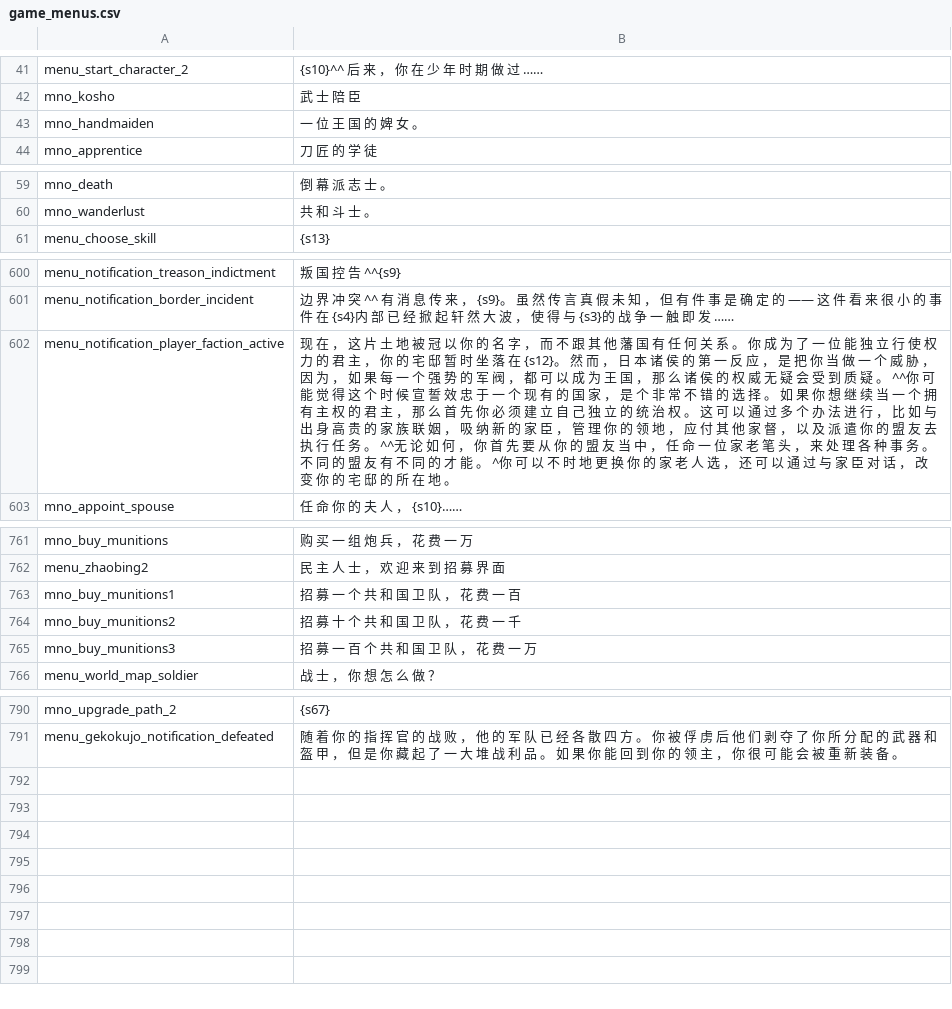
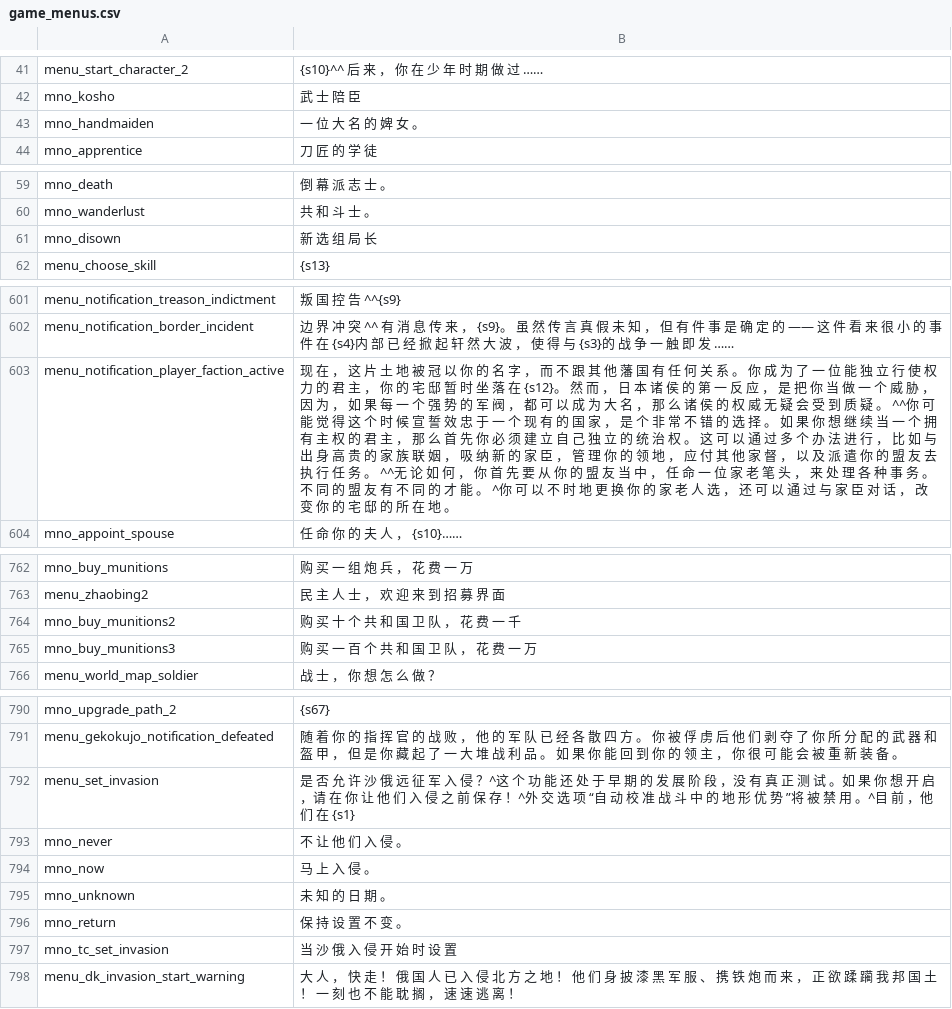
Before and after one commit to hooohoooh/Module_system_1.166, a CSV file: cns/game_menus.csv, drawn as a sheet; only a part is shown, gaps mark what is left out; removed rows and columns are numbered as before the commit, all else as after; the diff names each change by its address in the sheet, - before the commit and + after, or states it on an @@ line.

```diff
--- a/cns/game_menus.csv
+++ b/cns/game_menus.csv
-B43: 一 位 王 国 的 婢 女 。
+B43: 一 位 大 名 的 婢 女 。
+row 61: mno_disown | 新 选 组 局 长
-B603: …成 为 王 国 ， 那…
+B603: …成 为 大 名 ， 那…
-row 763: mno_buy_munitions1 | 招 募 一 个 共 和 国 卫 队 ， 花 费 一 百
-B764: 招 募 十 个 共 和 国 卫 队 ， 花 费 一 千
+B764: 购 买 十 个 共 和 国 卫 队 ， 花 费 一 千
-B765: 招 募 一 百 个 共 和 国 卫 队 ， 花 费 一 万
+B765: 购 买 一 百 个 共 和 国 卫 队 ， 花 费 一 万
+row 792: menu_set_invasion | 是 否 允 许 沙 俄 远 征 军 入 侵 ？^这 个 功 能 还 处 于 早 期 的 发 展 阶 段 ，没 有 真 正 测 试 。如 果 你 想 开 启 ，请 在 你 让 他 们 入 侵 之 前 保 存 ！^外 交 选 项 “自 动 校 准 战 斗 中 的 地 形 优 势 ”将 被 禁 用 。^目 前 ，他 们 在 {s1}
+row 793: mno_never | 不 让 他 们 入 侵 。
+row 794: mno_now | 马 上 入 侵 。
+row 795: mno_unknown | 未 知 的 日 期 。
+row 796: mno_return | 保 持 设 置 不 变 。
+row 797: mno_tc_set_invasion | 当 沙 俄 入 侵 开 始 时 设 置
+row 798: menu_dk_invasion_start_warning | 大 人 ， 快 走 ！ 俄 国 人 已 入 侵 北 方 之 地 ！ 他 们 身 披 漆 黑 军 服 、 携 铁 炮 而 来 ， 正 欲 蹂 躏 我 邦 国 土 ！ 一 刻 也 不 能 耽 搁 ， 速 速 逃 离 ！
```
Also changed, not shown: cns/factions.csv, cns/game_strings.csv, 8 other files.
